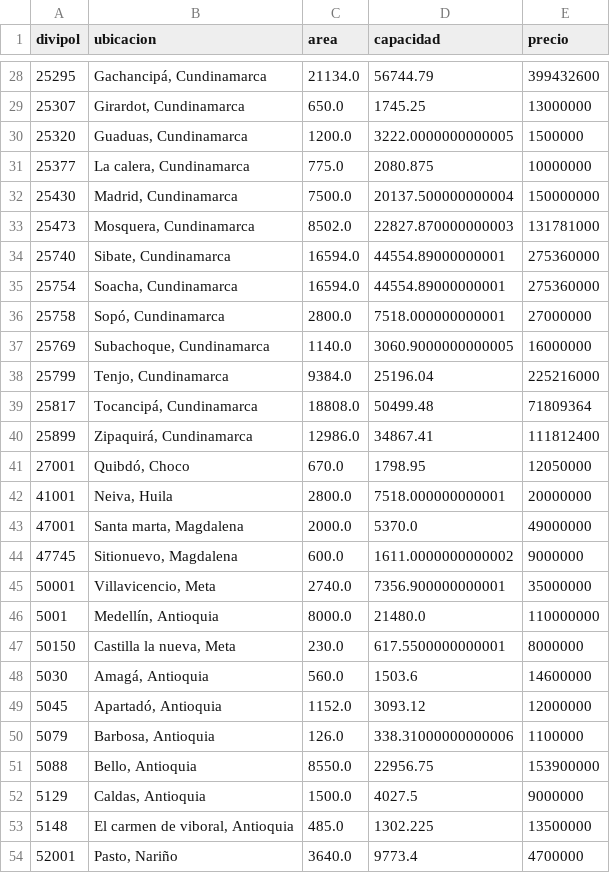
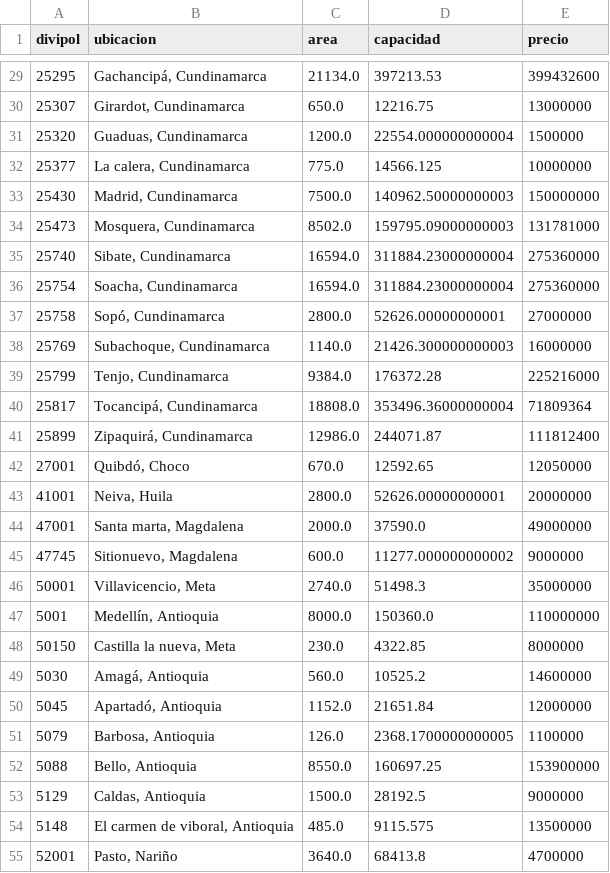
Before and after one commit to CDMonsalveA/AI_OR_Workflow, a CSV file: data/datos_imperfectos/almacenes.csv, drawn as a sheet; only a part is shown, gaps mark what is left out; the diff covers the shown part only.

```diff
--- a/data/datos_imperfectos/almacenes.csv
+++ b/data/datos_imperfectos/almacenes.csv
@@ -28,27 +29,27 @@ divipol,ubicacion,area,capacidad,precio
-25295,"Gachancipá, Cundinamarca",21134.0,56744.79,399432600
-25307,"Girardot, Cundinamarca",650.0,1745.25,13000000
-25320,"Guaduas, Cundinamarca",1200.0,3222.0000000000005,1500000
-25377,"La calera, Cundinamarca",775.0,2080.875,10000000
-25430,"Madrid, Cundinamarca",7500.0,20137.500000000004,150000000
-25473,"Mosquera, Cundinamarca",8502.0,22827.870000000003,131781000
-25740,"Sibate, Cundinamarca",16594.0,44554.89000000001,275360000
-25754,"Soacha, Cundinamarca",16594.0,44554.89000000001,275360000
-25758,"Sopó, Cundinamarca",2800.0,7518.000000000001,27000000
-25769,"Subachoque, Cundinamarca",1140.0,3060.9000000000005,16000000
-25799,"Tenjo, Cundinamarca",9384.0,25196.04,225216000
-25817,"Tocancipá, Cundinamarca",18808.0,50499.48,71809364
-25899,"Zipaquirá, Cundinamarca",12986.0,34867.41,111812400
-27001,"Quibdó, Choco",670.0,1798.95,12050000
-41001,"Neiva, Huila",2800.0,7518.000000000001,20000000
-47001,"Santa marta, Magdalena",2000.0,5370.0,49000000
-47745,"Sitionuevo, Magdalena",600.0,1611.0000000000002,9000000
-50001,"Villavicencio, Meta",2740.0,7356.900000000001,35000000
-5001,"Medellín, Antioquia",8000.0,21480.0,110000000
-50150,"Castilla la nueva, Meta",230.0,617.5500000000001,8000000
-5030,"Amagá, Antioquia",560.0,1503.6,14600000
-5045,"Apartadó, Antioquia",1152.0,3093.12,12000000
-5079,"Barbosa, Antioquia",126.0,338.31000000000006,1100000
-5088,"Bello, Antioquia",8550.0,22956.75,153900000
-5129,"Caldas, Antioquia",1500.0,4027.5,9000000
-5148,"El carmen de viboral, Antioquia",485.0,1302.225,13500000
-52001,"Pasto, Nariño",3640.0,9773.4,4700000
+25295,"Gachancipá, Cundinamarca",21134.0,397213.53,399432600
+25307,"Girardot, Cundinamarca",650.0,12216.75,13000000
+25320,"Guaduas, Cundinamarca",1200.0,22554.000000000004,1500000
+25377,"La calera, Cundinamarca",775.0,14566.125,10000000
+25430,"Madrid, Cundinamarca",7500.0,140962.50000000003,150000000
+25473,"Mosquera, Cundinamarca",8502.0,159795.09000000003,131781000
+25740,"Sibate, Cundinamarca",16594.0,311884.23000000004,275360000
+25754,"Soacha, Cundinamarca",16594.0,311884.23000000004,275360000
+25758,"Sopó, Cundinamarca",2800.0,52626.00000000001,27000000
+25769,"Subachoque, Cundinamarca",1140.0,21426.300000000003,16000000
+25799,"Tenjo, Cundinamarca",9384.0,176372.28,225216000
+25817,"Tocancipá, Cundinamarca",18808.0,353496.36000000004,71809364
+25899,"Zipaquirá, Cundinamarca",12986.0,244071.87,111812400
+27001,"Quibdó, Choco",670.0,12592.65,12050000
+41001,"Neiva, Huila",2800.0,52626.00000000001,20000000
+47001,"Santa marta, Magdalena",2000.0,37590.0,49000000
+47745,"Sitionuevo, Magdalena",600.0,11277.000000000002,9000000
+50001,"Villavicencio, Meta",2740.0,51498.3,35000000
+5001,"Medellín, Antioquia",8000.0,150360.0,110000000
+50150,"Castilla la nueva, Meta",230.0,4322.85,8000000
+5030,"Amagá, Antioquia",560.0,10525.2,14600000
+5045,"Apartadó, Antioquia",1152.0,21651.84,12000000
+5079,"Barbosa, Antioquia",126.0,2368.1700000000005,1100000
+5088,"Bello, Antioquia",8550.0,160697.25,153900000
+5129,"Caldas, Antioquia",1500.0,28192.5,9000000
+5148,"El carmen de viboral, Antioquia",485.0,9115.575,13500000
+52001,"Pasto, Nariño",3640.0,68413.8,4700000
```
Also changed, not shown: 1 added row and 81 edited cells elsewhere in this file, data/datos_completos/almacenes.csv, 4 other files.
